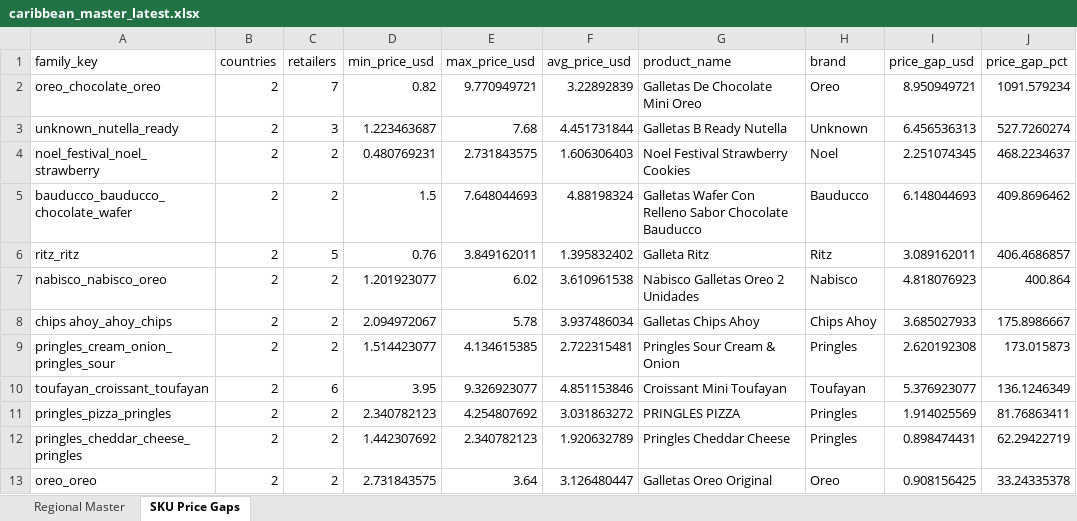
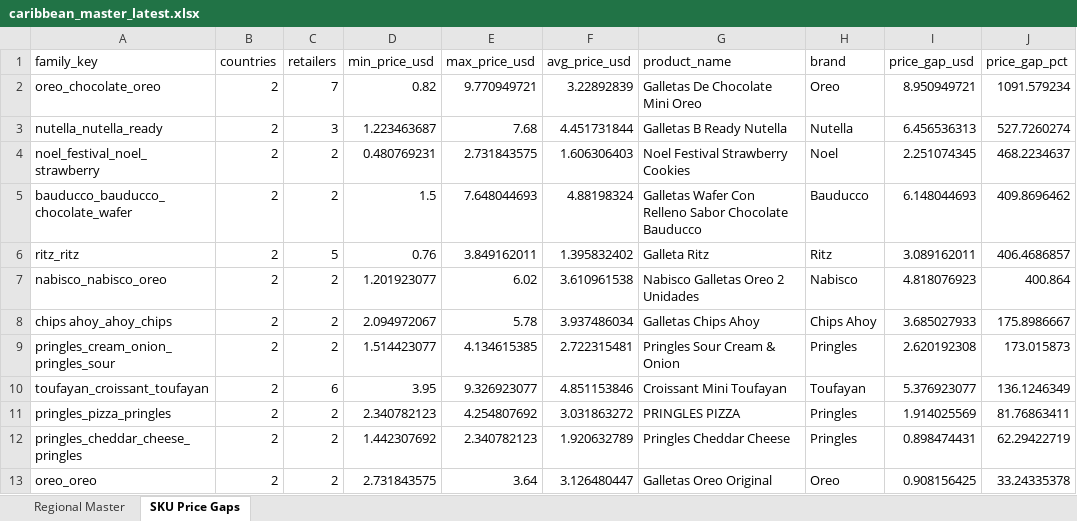
Before and after one commit to Colmau1971/caribbean_retail_ai, an Excel workbook: streamlit_data/caribbean_master_latest.xlsx, sheet SKU Price Gaps, drawn as a sheet; values as stored, in another font and other column widths than the file's, no borders; the diff names each change by its address in the sheet, - before the commit and + after, or states it on an @@ line.

```diff
--- a/streamlit_data/caribbean_master_latest.xlsx (sheet SKU Price Gaps)
+++ b/streamlit_data/caribbean_master_latest.xlsx (sheet SKU Price Gaps)
-A3 (family_key): unknown_nutella_ready
+A3 (family_key): nutella_nutella_ready
-H3 (brand): Unknown
+H3 (brand): Nutella
```
Also changed, not shown: sheet Regional Master, streamlit_data/price_alerts.xlsx, streamlit_data/regional_insights.xlsx, 1 other file.
